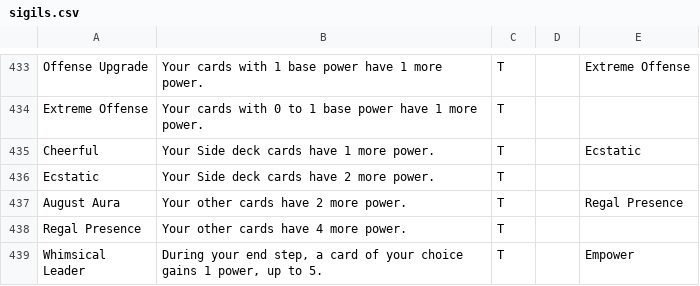
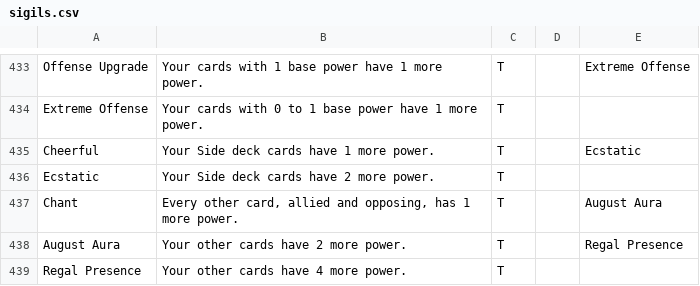
Before and after one commit to Blakeline-was-taken/card-storage, a CSV file: sigils.csv, drawn as a sheet; only a part is shown, gaps mark what is left out; the shorter side is filled out with more unchanged rows.

```diff
--- a/sigils.csv
+++ b/sigils.csv
@@ -436,2 +436,3 @@ Cheerful,Your Side deck cards have 1 more power.,T,,Ecstatic
 Ecstatic,Your Side deck cards have 2 more power.,T,,
+Chant,"Every other card, allied and opposing, has 1 more power.",T,,August Aura
 August Aura,Your other cards have 2 more power.,T,,Regal Presence
```
Also changed, not shown: cards.csv, 22 other files.
